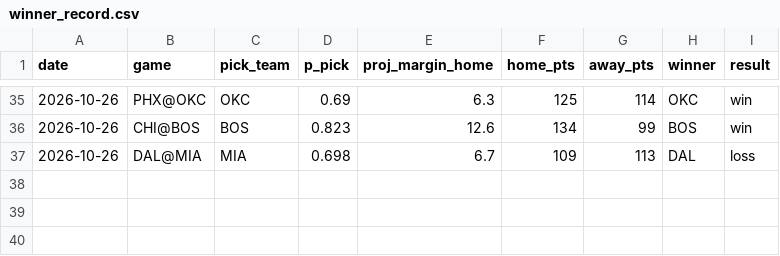
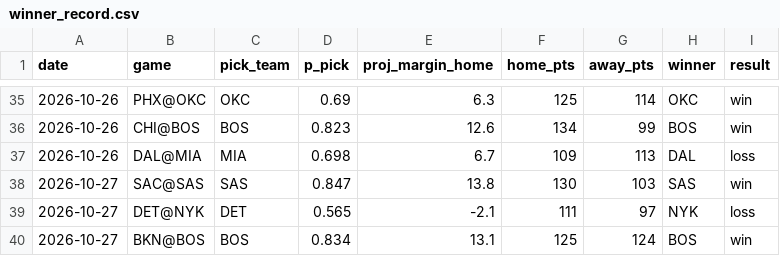
Before and after one commit to mikehollandwork-source/NBA, a CSV file: reports/live/winner_record.csv, drawn as a sheet; only a part is shown, gaps mark what is left out; the diff names each change by its address in the sheet, - before the commit and + after, or states it on an @@ line.

```diff
--- a/reports/live/winner_record.csv
+++ b/reports/live/winner_record.csv
+row 38: 2026-10-27 | SAC@SAS | SAS | 0.847 | 13.8 | 130 | 103 | SAS | win
+row 39: 2026-10-27 | DET@NYK | DET | 0.565 | -2.1 | 111 | 97 | NYK | loss
+row 40: 2026-10-27 | BKN@BOS | BOS | 0.834 | 13.1 | 125 | 124 | BOS | win
```
Also changed, not shown: reports/live/record.csv, 34 other files.
